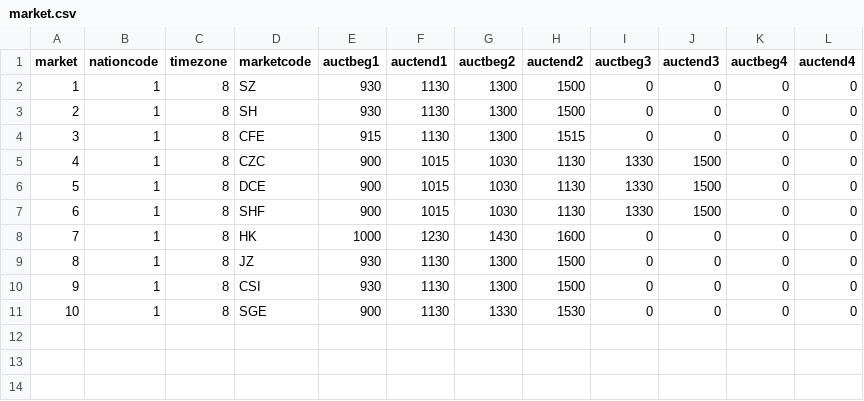
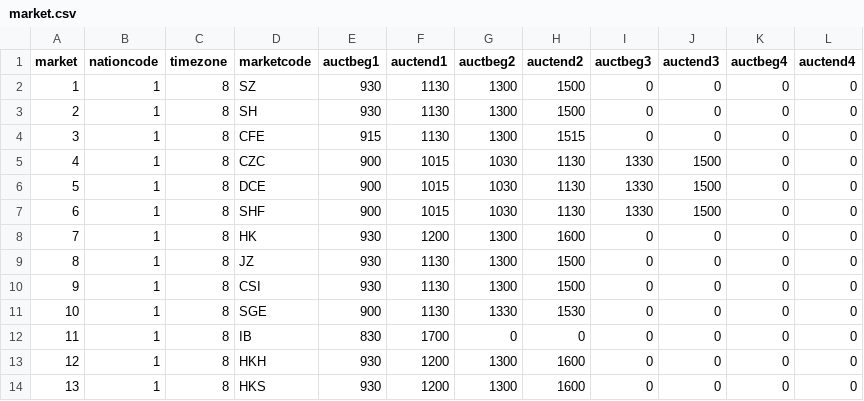
Before and after one commit to quantOS-org/DataCore, a CSV file: dataserver/server/etc/market.csv, drawn as a sheet.

```diff
--- a/dataserver/server/etc/market.csv
+++ b/dataserver/server/etc/market.csv
@@ -7,3 +7,3 @@ market,nationcode,timezone,marketcode,auctbeg1,auctend1,auctbeg2,auctend2,auctbe
 6,1,8,SHF,900,1015,1030,1130,1330,1500,0,0
-7,1,8,HK,1000,1230,1430,1600,0,0,0,0
+7,1,8,HK,930,1200,1300,1600,0,0,0,0
 8,1,8,JZ,930,1130,1300,1500,0,0,0,0
@@ -11 +11,4 @@ market,nationcode,timezone,marketcode,auctbeg1,auctend1,auctbeg2,auctend2,auctbe
 10,1,8,SGE,900,1130,1330,1530,0,0,0,0
+11,1,8,IB,830,1700,0,0,0,0,0,0
+12,1,8,HKH,930,1200,1300,1600,0,0,0,0
+13,1,8,HKS,930,1200,1300,1600,0,0,0,0
```
Also changed, not shown: 1 other file.
